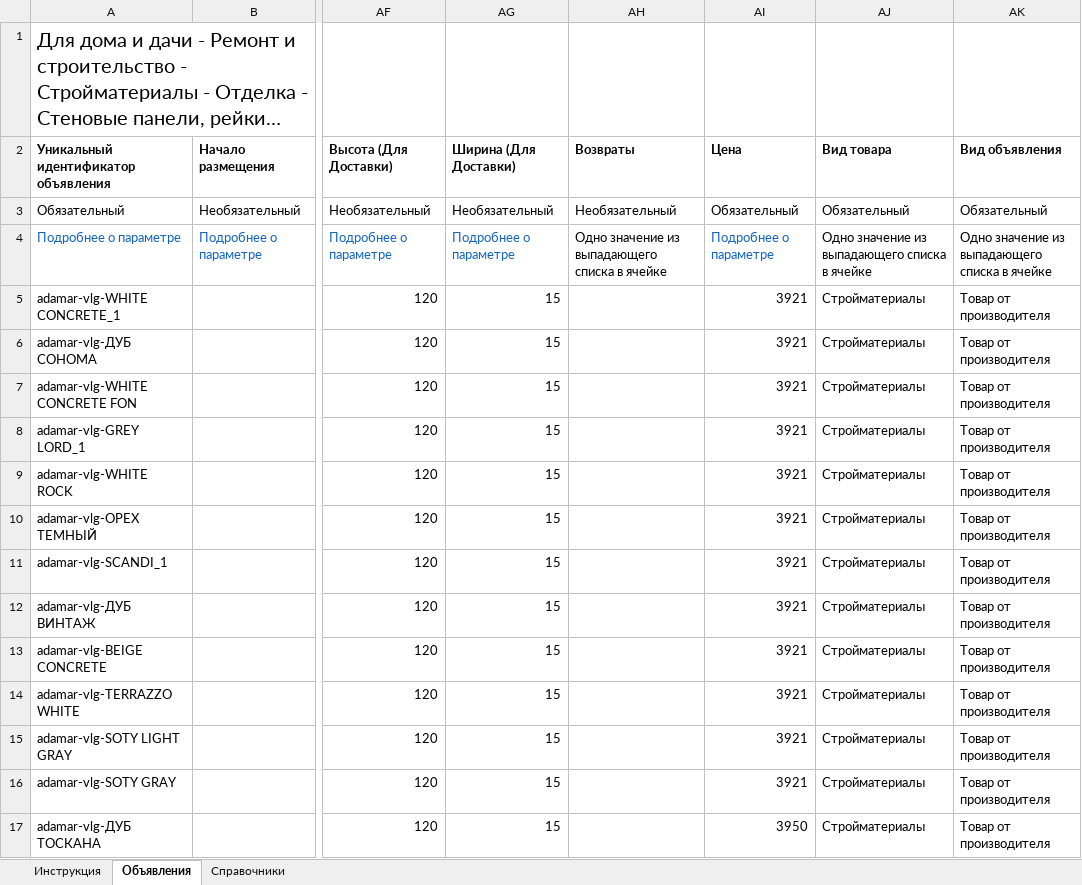
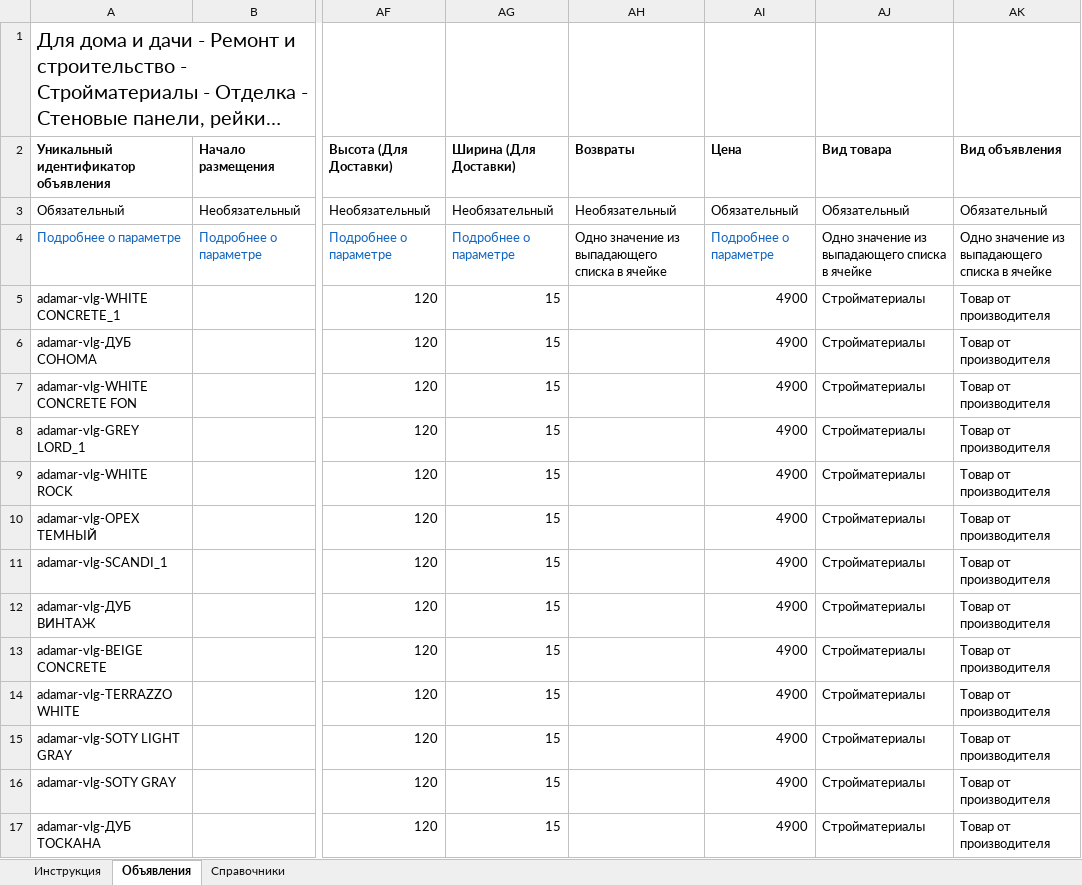
Before and after one commit to balakin34reg-boop/projekt, an Excel workbook: avito.xlsx, sheet Объявления, drawn as a sheet; only a part is shown, gaps mark what is left out; long unchanged cells end in …; values as stored, in another font and other column widths than the file's, no borders; the diff covers the shown part only; the diff names each change by its address in the sheet, - before the commit and + after, or states it on an @@ line.

Commit message:
Update Avito feed

```diff
--- a/avito.xlsx (sheet Объявления)
+++ b/avito.xlsx (sheet Объявления)
-AI5:AI16 (Цена): 3921
+AI5:AI16 (Цена): 4900
-AI17 (Цена): 3950
+AI17 (Цена): 4900
```
Also changed, not shown: 15 edited cells elsewhere in this sheet.
